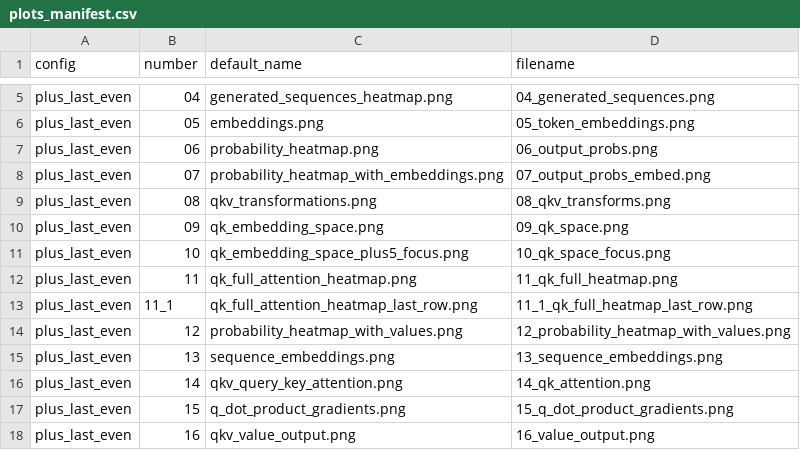
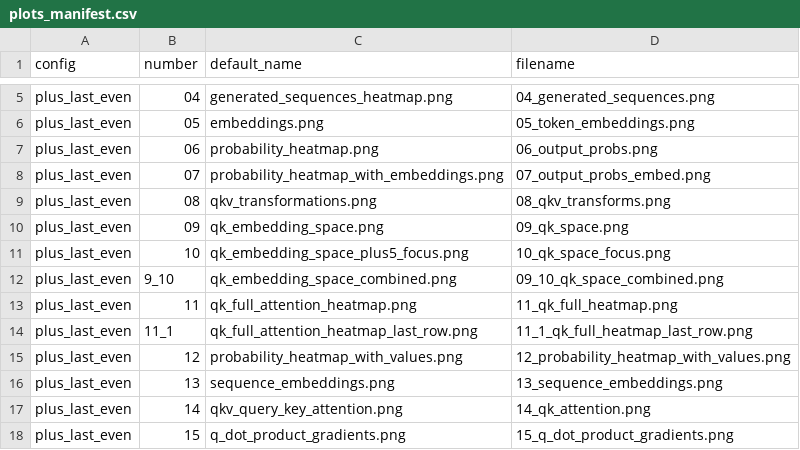
Before and after one commit to Raneem-mahajne/creating_transformer, a CSV file: plots_manifest.csv, drawn as a sheet; only a part is shown, gaps mark what is left out; the shorter side is filled out with more unchanged rows.

```diff
--- a/plots_manifest.csv
+++ b/plots_manifest.csv
@@ -11,2 +11,3 @@ plus_last_even,09,qk_embedding_space.png,09_qk_space.png
 plus_last_even,10,qk_embedding_space_plus5_focus.png,10_qk_space_focus.png
+plus_last_even,9_10,qk_embedding_space_combined.png,09_10_qk_space_combined.png
 plus_last_even,11,qk_full_attention_heatmap.png,11_qk_full_heatmap.png
```
Also changed, not shown: 7 other files.
